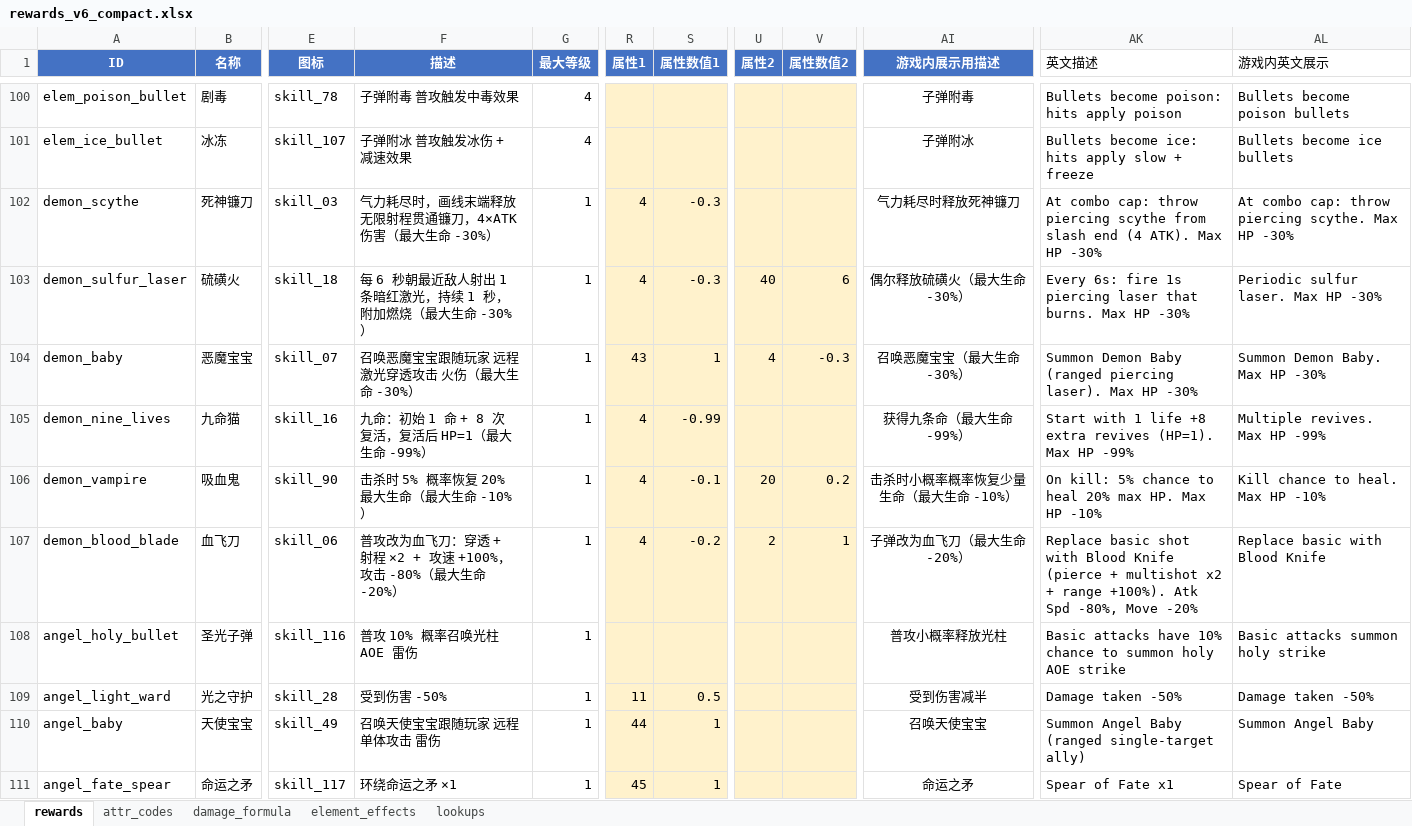
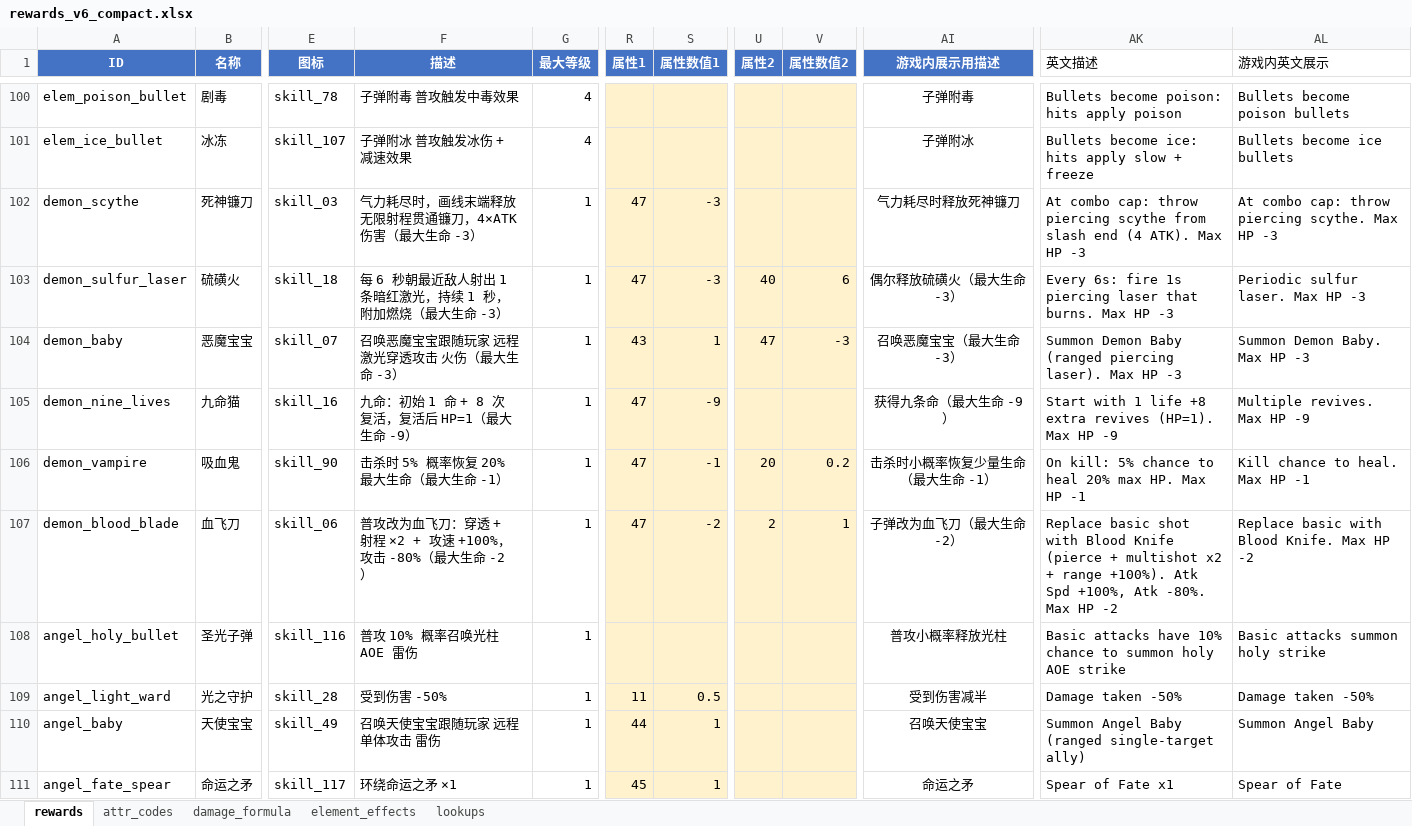
Before and after one commit to ugo123321/rzz_godot_newtry, an Excel workbook: config/excel/rewards_v6_compact.xlsx, sheet rewards, drawn as a sheet; only a part is shown, gaps mark what is left out; values as stored, in another font and other column widths than the file's, no borders; the diff covers the shown part only; the diff names each change by its address in the sheet, - before the commit and + after, or states it on an @@ line.

```diff
--- a/config/excel/rewards_v6_compact.xlsx (sheet rewards)
+++ b/config/excel/rewards_v6_compact.xlsx (sheet rewards)
-F102 (描述): 气力耗尽时，画线末端释放无限射程贯通镰刀，4×ATK 伤害（最大生命 -30%）
+F102 (描述): 气力耗尽时，画线末端释放无限射程贯通镰刀，4×ATK 伤害（最大生命 -3）
-R102:R103 (属性1): 4
+R102:R103 (属性1): 47
-S102:S103 (属性数值1): -0.3
+S102:S103 (属性数值1): -3
-AK102 (英文描述): …Max HP -30%
+AK102 (英文描述): …Max HP -3
-AL102 (游戏内英文展示): …Max HP -30%
+AL102 (游戏内英文展示): …Max HP -3
-F103 (描述): 每 6 秒朝最近敌人射出 1 条暗红激光，持续 1 秒，附加燃烧（最大生命 -30%）
+F103 (描述): 每 6 秒朝最近敌人射出 1 条暗红激光，持续 1 秒，附加燃烧（最大生命 -3）
-AI103 (游戏内展示用描述): 偶尔释放硫磺火（最大生命 -30%）
+AI103 (游戏内展示用描述): 偶尔释放硫磺火（最大生命 -3）
-AK103 (英文描述): …Max HP -30%
+AK103 (英文描述): …Max HP -3
-AL103 (游戏内英文展示): Periodic sulfur laser. Max HP -30%
+AL103 (游戏内英文展示): Periodic sulfur laser. Max HP -3
-F104 (描述): 召唤恶魔宝宝跟随玩家 远程激光穿透攻击 火伤（最大生命 -30%）
+F104 (描述): 召唤恶魔宝宝跟随玩家 远程激光穿透攻击 火伤（最大生命 -3）
-U104 (属性2): 4
+U104 (属性2): 47
-V104 (属性数值2): -0.3
+V104 (属性数值2): -3
-AI104 (游戏内展示用描述): 召唤恶魔宝宝（最大生命 -30%）
+AI104 (游戏内展示用描述): 召唤恶魔宝宝（最大生命 -3）
-AK104 (英文描述): …Max HP -30%
+AK104 (英文描述): …Max HP -3
-AL104 (游戏内英文展示): Summon Demon Baby. Max HP -30%
+AL104 (游戏内英文展示): Summon Demon Baby. Max HP -3
-F105 (描述): 九命：初始 1 命 + 8 次复活，复活后 HP=1（最大生命 -99%）
+F105 (描述): 九命：初始 1 命 + 8 次复活，复活后 HP=1（最大生命 -9）
-R105:R107 (属性1): 4
+R105:R107 (属性1): 47
-S105 (属性数值1): -0.99
+S105 (属性数值1): -9
-AI105 (游戏内展示用描述): 获得九条命（最大生命 -99%）
+AI105 (游戏内展示用描述): 获得九条命（最大生命 -9）
-AK105 (英文描述): …Max HP -99%
+AK105 (英文描述): …Max HP -9
-AL105 (游戏内英文展示): Multiple revives. Max HP -99%
+AL105 (游戏内英文展示): Multiple revives. Max HP -9
-F106 (描述): 击杀时 5% 概率恢复 20% 最大生命（最大生命 -10%）
+F106 (描述): 击杀时 5% 概率恢复 20% 最大生命（最大生命 -1）
-S106 (属性数值1): -0.1
+S106 (属性数值1): -1
-AI106 (游戏内展示用描述): 击杀时小概率概率恢复少量生命（最大生命 -10%）
+AI106 (游戏内展示用描述): 击杀时小概率恢复少量生命（最大生命 -1）
-AK106 (英文描述): …Max HP -10%
+AK106 (英文描述): …Max HP -1
-AL106 (游戏内英文展示): Kill chance to heal. Max HP -10%
+AL106 (游戏内英文展示): Kill chance to heal. Max HP -1
-F107 (描述): …大生命 -20%）
+F107 (描述): …大生命 -2）
-S107 (属性数值1): -0.2
+S107 (属性数值1): -2
-AI107 (游戏内展示用描述): 子弹改为血飞刀（最大生命 -20%）
+AI107 (游戏内展示用描述): 子弹改为血飞刀（最大生命 -2）
-AK107 (英文描述): …Atk Spd -80%, Move -20%
+AK107 (英文描述): …Atk Spd +100%, Atk -80%. Max HP -2
-AL107 (游戏内英文展示): Replace basic with Blood Knife
+AL107 (游戏内英文展示): Replace basic with Blood Knife. Max HP -2
```
Also changed, not shown: 41 edited cells elsewhere in this sheet, sheet attr_codes, sheet damage_formula, config/excel/player.xlsx, 22 other files.
